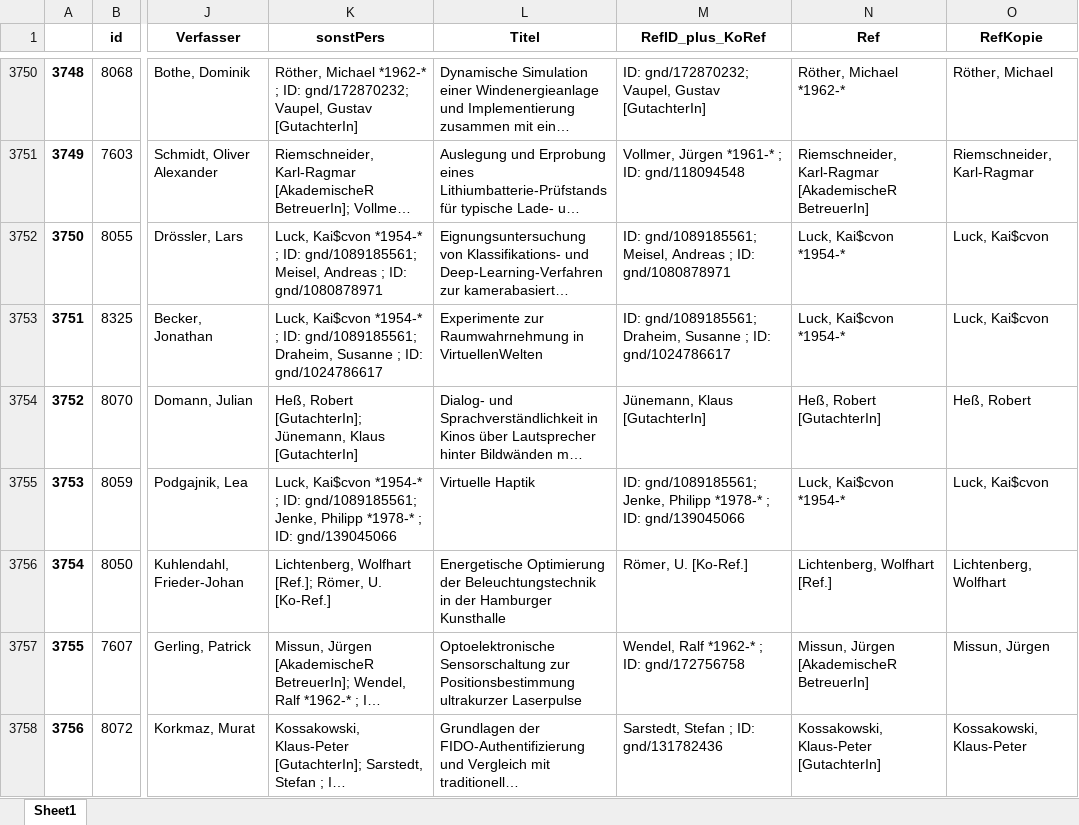
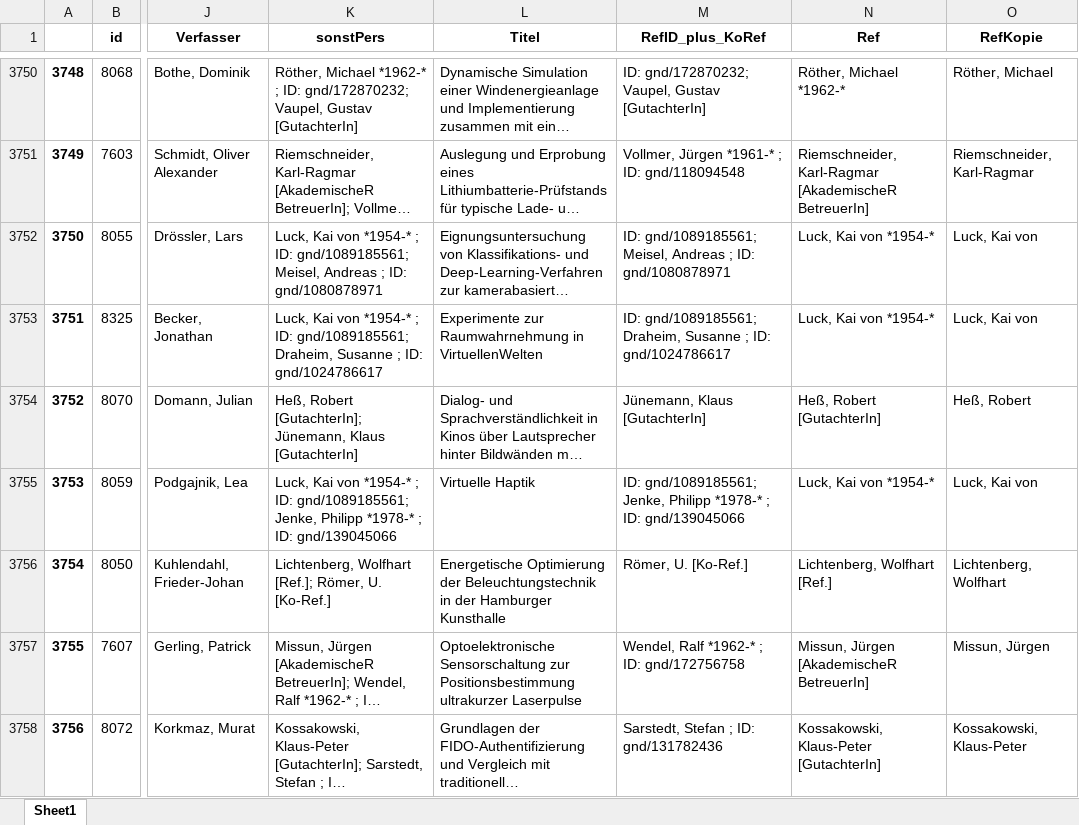
Before and after one commit to Daniela-Mayer/2020-11-30-Data_Librarian_Daniela_Mayer, an Excel workbook: Modul_6/data/Merge1_1.xlsx, sheet Sheet1, drawn as a sheet; only a part is shown, gaps mark what is left out; long unchanged cells end in …; values as stored, in another font and other column widths than the file's, no borders; the diff covers the shown part only; the diff names each change by its address in the sheet, - before the commit and + after, or states it on an @@ line.

```diff
--- a/Modul_6/data/Merge1_1.xlsx (sheet Sheet1)
+++ b/Modul_6/data/Merge1_1.xlsx (sheet Sheet1)
-K3752 (sonstPers): Luck, Kai$cvon *1954-* ;…
+K3752 (sonstPers): Luck, Kai von *1954-* ;…
-N3752:N3753 (Ref): Luck, Kai$cvon *1954-*
+N3752:N3753 (Ref): Luck, Kai von *1954-*
-O3752:O3753 (RefKopie): Luck, Kai$cvon
+O3752:O3753 (RefKopie): Luck, Kai von
-K3753 (sonstPers): Luck, Kai$cvon *1954-* ;…
+K3753 (sonstPers): Luck, Kai von *1954-* ;…
-K3755 (sonstPers): Luck, Kai$cvon *1954-* ;…
+K3755 (sonstPers): Luck, Kai von *1954-* ;…
-N3755 (Ref): Luck, Kai$cvon *1954-*
+N3755 (Ref): Luck, Kai von *1954-*
-O3755 (RefKopie): Luck, Kai$cvon
+O3755 (RefKopie): Luck, Kai von
```
Also changed, not shown: 225 edited cells elsewhere in this sheet, Modul_6/data/CBSneu.xlsx, Modul_6/data/CBSneuBereinigt.xlsx, 6 other files.
